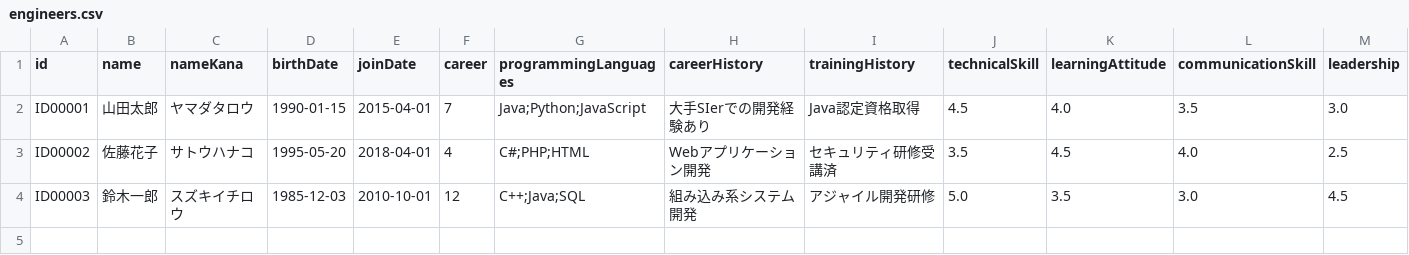
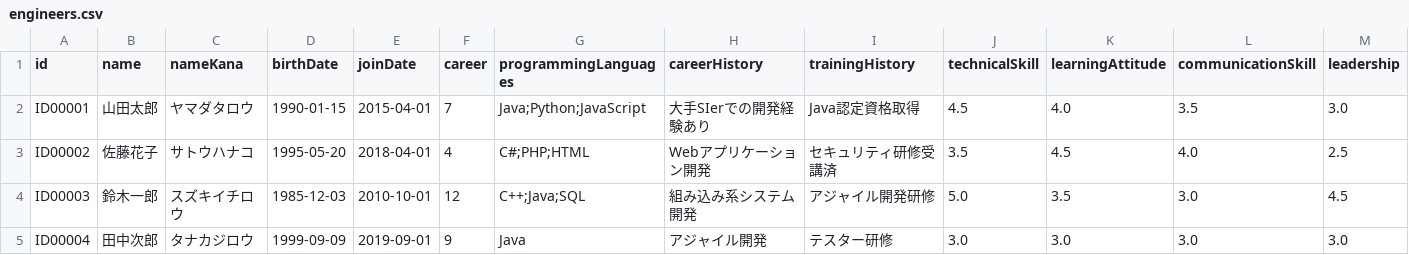
Before and after one commit to Tocma/Engineer-system, a CSV file: src/data/engineers.csv, drawn as a sheet; only a part is shown; rows hold the shown columns only; the diff names each change by its address in the sheet, - before the commit and + after, or states it on an @@ line.

```diff
--- a/src/data/engineers.csv
+++ b/src/data/engineers.csv
+row 5: ID00004 | 田中次郎 | タナカジロウ | 1999-09-09 | 2019-09-01 | 9 | Java | アジャイル開発 | テスター研修 | 3.0 | 3.0 | 3.0 | 3.0
```
Also changed, not shown: bin/data/engineers.csv, 4 other files.
